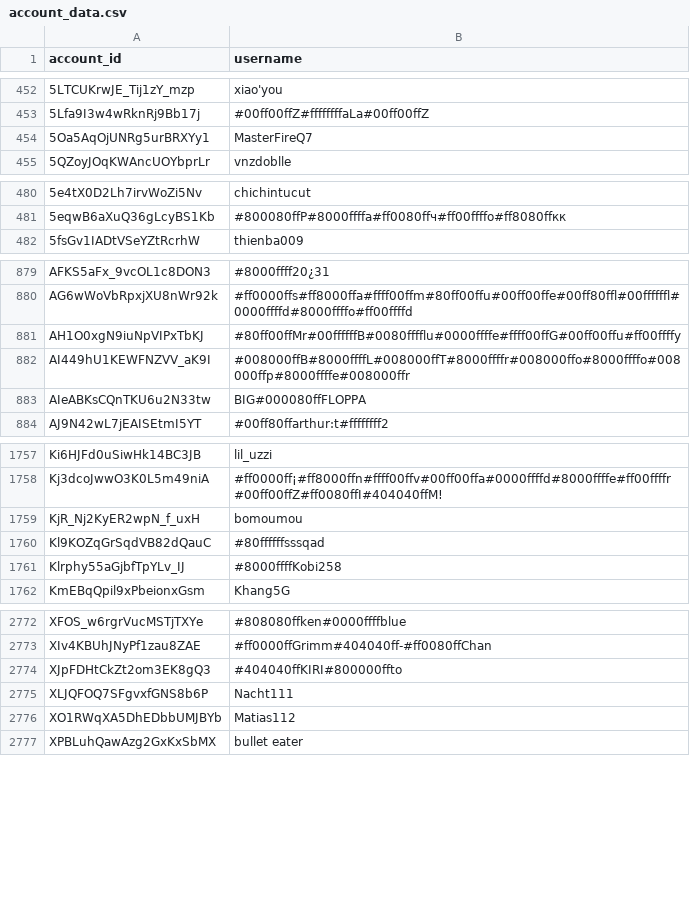
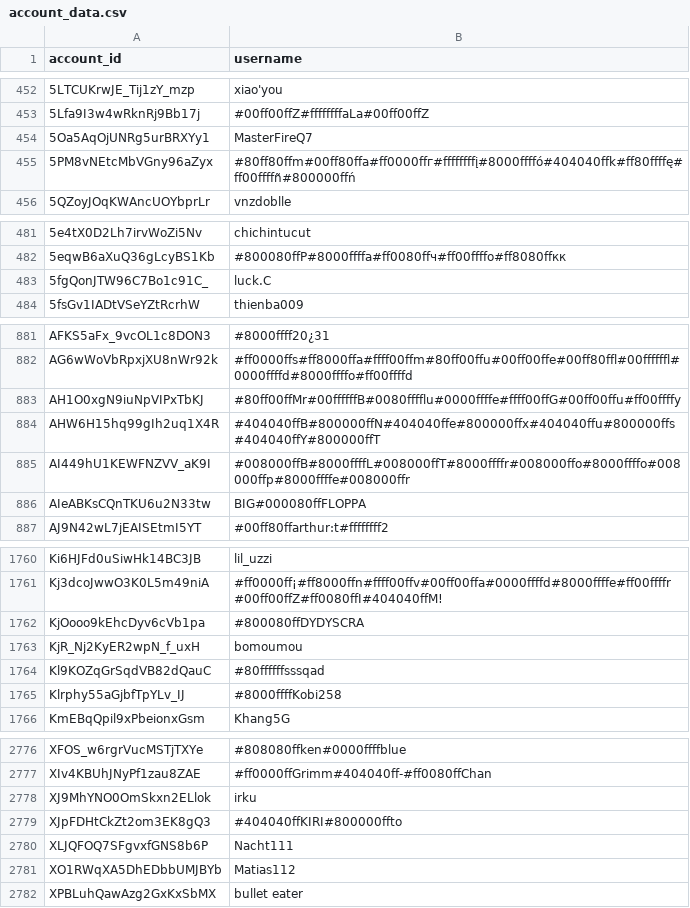
Before and after one commit to pewpewlive/ppl-data, a CSV file: account_data.csv, drawn as a sheet; only a part is shown, gaps mark what is left out; the diff covers the shown part only.

Commit message:
Roll new data computed at Tue, 22 Apr 2025 00:01:27 UTC

```diff
--- a/account_data.csv
+++ b/account_data.csv
@@ -454,2 +454,3 @@ account_id,username
 5Oa5AqOjUNRg5urBRXYy1,MasterFireQ7
+5PM8vNEtcMbVGny96aZyx,#80ff80ffm#00ff80ffa#ff0000ffг#ffffffffį#8000ffffó#404040ffk#ff80ffffę#ff00ffffñ#800000ffń
 5QZoyJOqKWAncUOYbprLr,vnzdoblle
@@ -481,2 +482,3 @@ account_id,username
 5eqwB6aXuQ36gLcyBS1Kb,#800080ffР#8000ffffа#ff0080ffч#ff00ffffо#ff8080ffкк
+5fgQonJTW96C7Bo1c91C_,luck.C
 5fsGv1IADtVSeYZtRcrhW,thienba009
@@ -881,2 +883,3 @@ AG6wWoVbRpxjXU8nWr92k,#ff0000ffs#ff8000ffa#ffff00ffm#80ff00ffu#00ff00ffe#00ff80f
 AH1O0xgN9iuNpVIPxTbKJ,#80ff00ffMr#00ffffffB#0080fffflu#0000ffffe#ffff00ffG#00ff00ffu#ff00ffffy
+AHW6H15hq99gIh2uq1X4R,#404040ffB#800000ffN#404040ffe#800000ffx#404040ffu#800000ffs#404040ffY#800000ffT
 AI449hU1KEWFNZVV_aK9I,#008000ffB#8000ffffL#008000ffT#8000ffffr#008000ffo#8000ffffo#008000ffp#8000ffffe#008000ffr
@@ -1758,2 +1761,3 @@ Ki6HJFd0uSiwHk14BC3JB,lil_uzzi
 Kj3dcoJwwO3K0L5m49niA,#ff0000ff¡#ff8000ffn#ffff00ffv#00ff00ffa#0000ffffd#8000ffffe#ff00ffffr #00ff00ffZ#ff0080ffI#404040ffM!
+KjOooo9kEhcDyv6cVb1pa,#800080ffDYDYSCRA
 KjR_Nj2KyER2wpN_f_uxH,bomoumou
@@ -2773,2 +2777,3 @@ XFOS_w6rgrVucMSTjTXYe,#808080ffken#0000ffffblue
 XIv4KBUhJNyPf1zau8ZAE,#ff0000ffGrimm#404040ff-#ff0080ffChan
+XJ9MhYNO0OmSkxn2ELlok,irku
 XJpFDHtCkZt2om3EK8gQ3,#404040ffKIRI#800000ffto
```
Also changed, not shown: 4 added rows and 2 edited cells elsewhere in this file.
